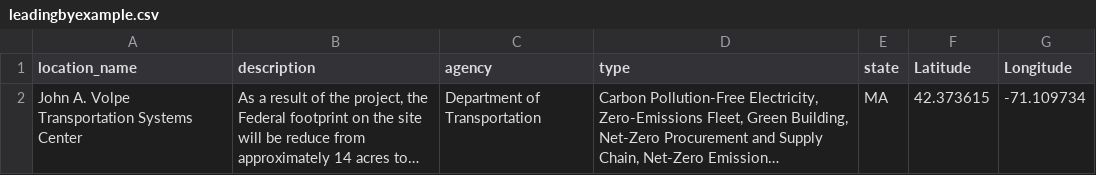
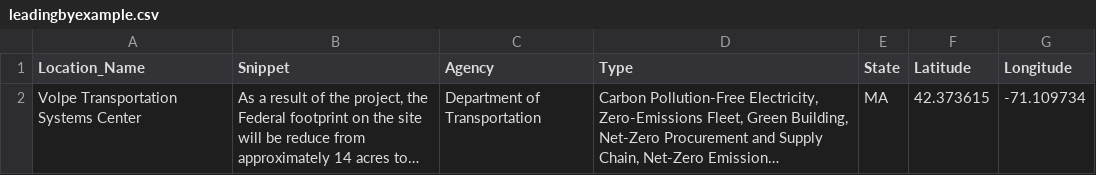
Before and after one commit to courtneyfieber/leadingbyexample, a CSV file: leadingbyexample.csv, drawn as a sheet; long unchanged cells end in …; the diff names each change by its address in the sheet, - before the commit and + after, or states it on an @@ line.

```diff
--- a/leadingbyexample.csv
+++ b/leadingbyexample.csv
-A1: location_name
+A1: Location_Name
-B1: description
+B1: Snippet
-C1: agency
+C1: Agency
-D1: type
+D1: Type
-E1: state
+E1: State
-A2 (Location_Name): John A. Volpe Transportation Systems Center
+A2 (Location_Name): Volpe Transportation Systems Center
```
Also changed, not shown: 2 other files.
